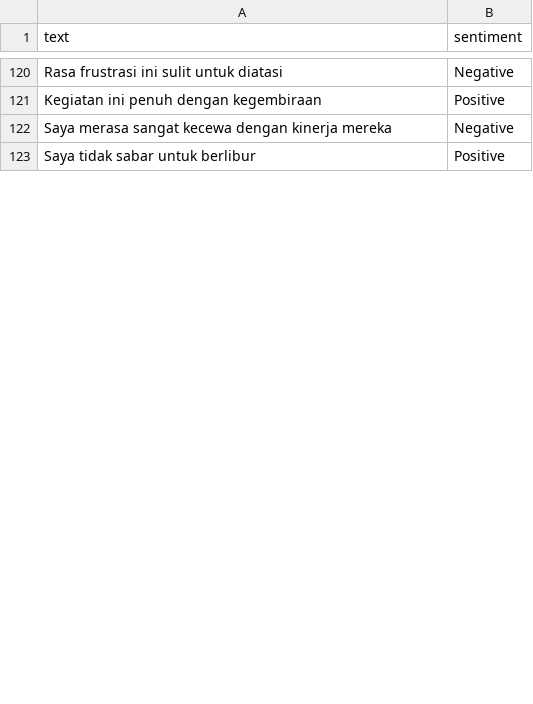
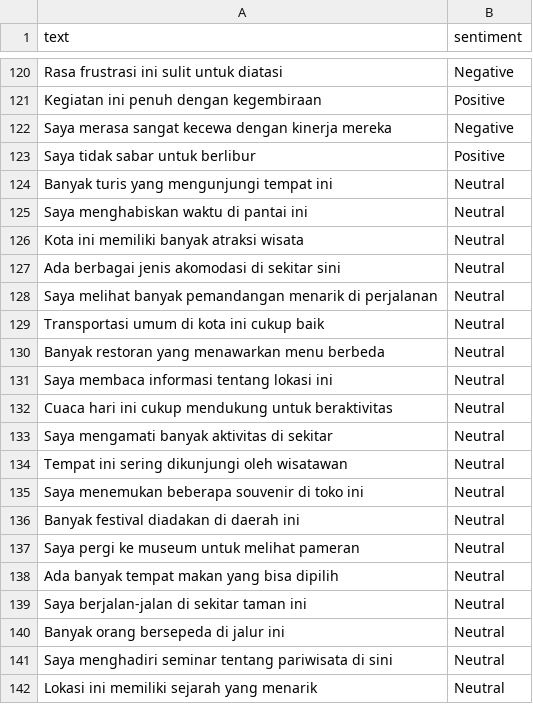
Before and after one commit to mpfordreamer/sentiment-analysis-indonesia, a CSV file: sentiment_data.csv, drawn as a sheet; only a part is shown, gaps mark what is left out; the diff covers the shown part only.

```diff
--- a/sentiment_data.csv
+++ b/sentiment_data.csv
@@ -123 +123,20 @@ Saya merasa sangat kecewa dengan kinerja mereka, Negative
 Saya tidak sabar untuk berlibur, Positive
+Banyak turis yang mengunjungi tempat ini, Neutral
+Saya menghabiskan waktu di pantai ini, Neutral
+Kota ini memiliki banyak atraksi wisata, Neutral
+Ada berbagai jenis akomodasi di sekitar sini, Neutral
+Saya melihat banyak pemandangan menarik di perjalanan, Neutral
+Transportasi umum di kota ini cukup baik, Neutral
+Banyak restoran yang menawarkan menu berbeda, Neutral
+Saya membaca informasi tentang lokasi ini, Neutral
+Cuaca hari ini cukup mendukung untuk beraktivitas, Neutral
+Saya mengamati banyak aktivitas di sekitar, Neutral
+Tempat ini sering dikunjungi oleh wisatawan, Neutral
+Saya menemukan beberapa souvenir di toko ini, Neutral
+Banyak festival diadakan di daerah ini, Neutral
+Saya pergi ke museum untuk melihat pameran, Neutral
+Ada banyak tempat makan yang bisa dipilih, Neutral
+Saya berjalan-jalan di sekitar taman ini, Neutral
+Banyak orang bersepeda di jalur ini, Neutral
+Saya menghadiri seminar tentang pariwisata di sini, Neutral
+Lokasi ini memiliki sejarah yang menarik, Neutral
```
Also changed, not shown: 24 added rows, 5 removed rows and 12 edited cells elsewhere in this file, 4 other files.
